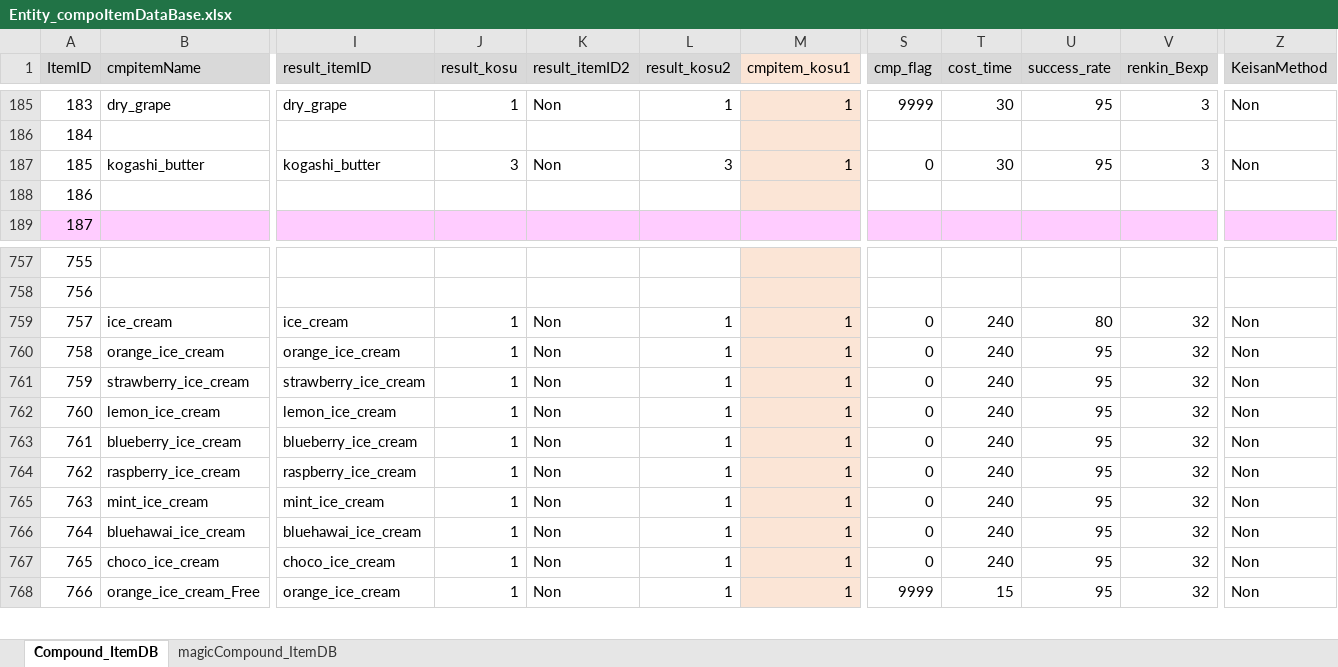
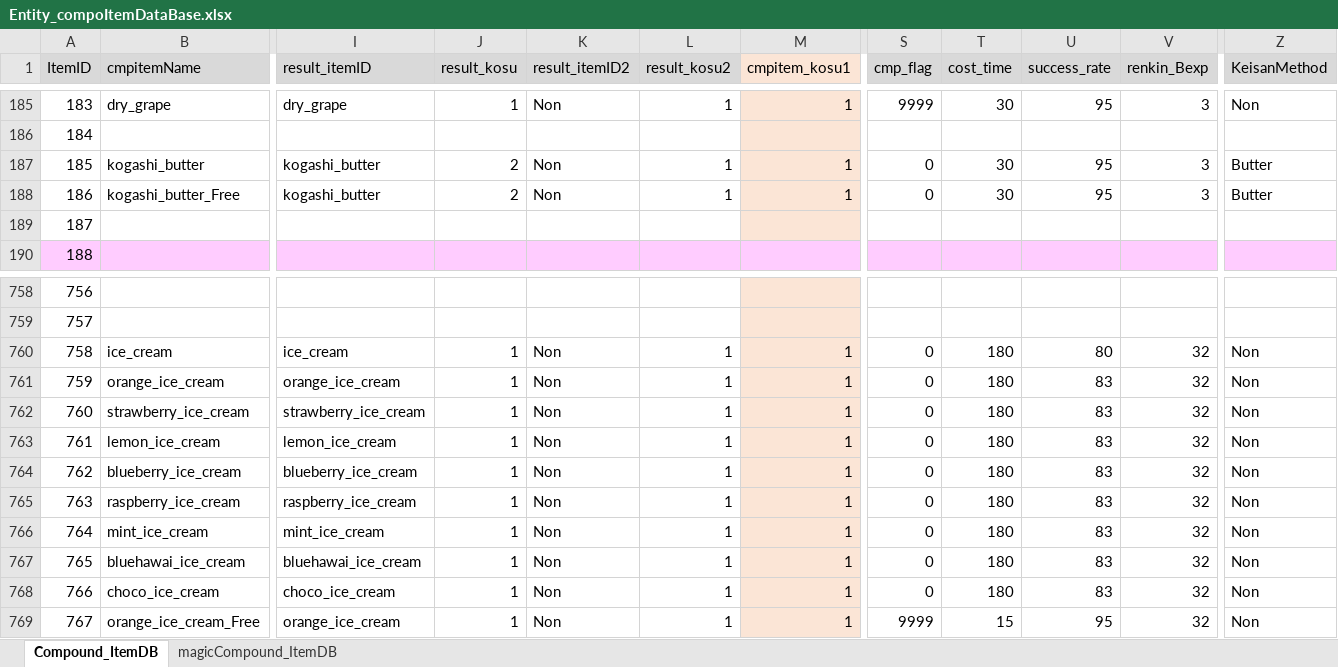
Before and after one commit to matoarita/Okashi_Atlier2, an Excel workbook: Assets/Resources/Excel/Entity_compoItemDataBase.xlsx, sheet Compound_ItemDB, drawn as a sheet; only a part is shown, gaps mark what is left out; values as stored, in another font and other column widths than the file's, no borders; addresses are those after the commit; rows hold the shown columns only; the diff names each change by its address in the sheet, - before the commit and + after, or states it on an @@ line.

```diff
--- a/Assets/Resources/Excel/Entity_compoItemDataBase.xlsx (sheet Compound_ItemDB)
+++ b/Assets/Resources/Excel/Entity_compoItemDataBase.xlsx (sheet Compound_ItemDB)
-J187 (result_kosu): 3
+J187 (result_kosu): 2
-L187 (result_kosu2): 3
+L187 (result_kosu2): 1
-Z187 (KeisanMethod): Non
+Z187 (KeisanMethod): Butter
+row 188: 186 | kogashi_butter_Free | kogashi_butter | 2 | Non | 1 | 1 | 0 | 30 | 95 | 3 | Butter
@@ column A (ItemID) renumbered from row 189 down @@
-T760:T768 (cost_time): 240
+T760:T768 (cost_time): 180
-U761:U768 (success_rate): 95
+U761:U768 (success_rate): 83
```
Also changed, not shown: Assets/Resources/Excel/Entity_ContestStartListDataBase.xlsx, Assets/Resources/Excel/Entity_ItemDataBase.xlsx, 29 other files.
